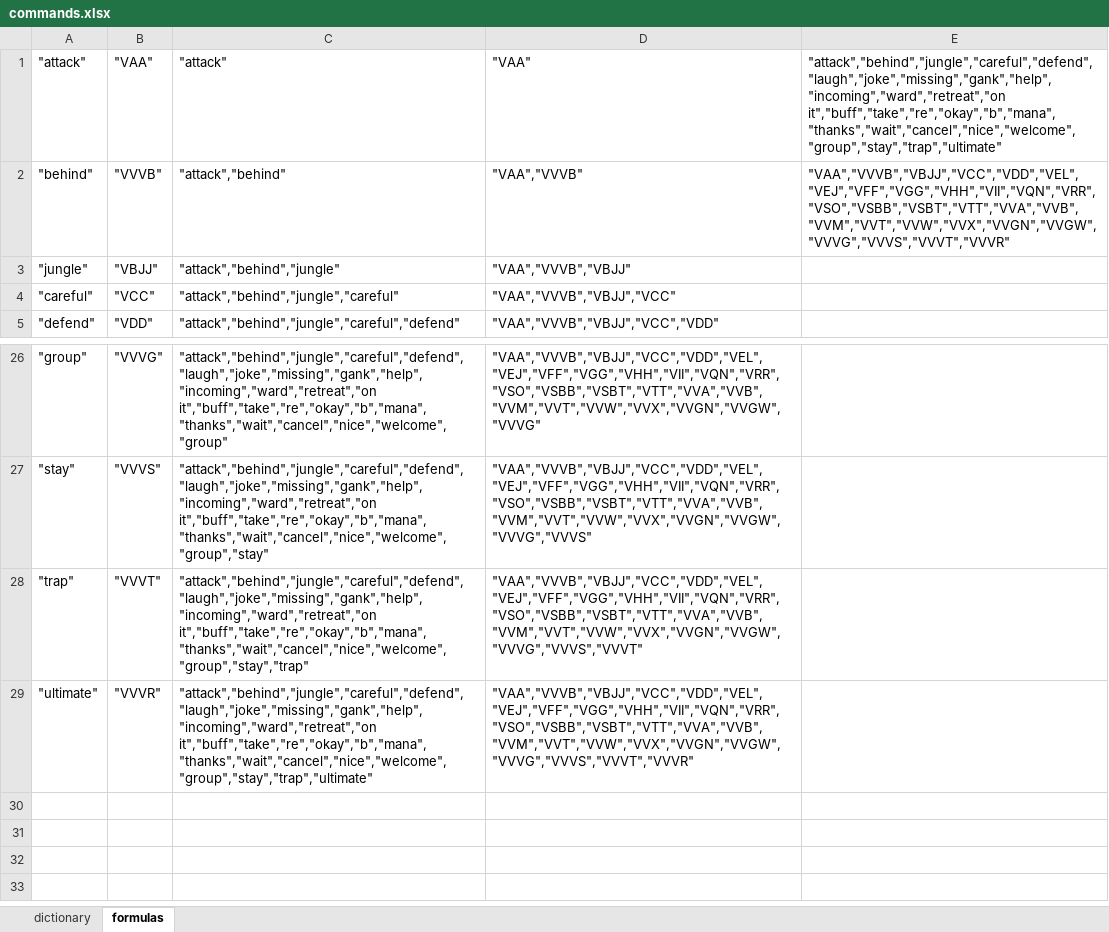
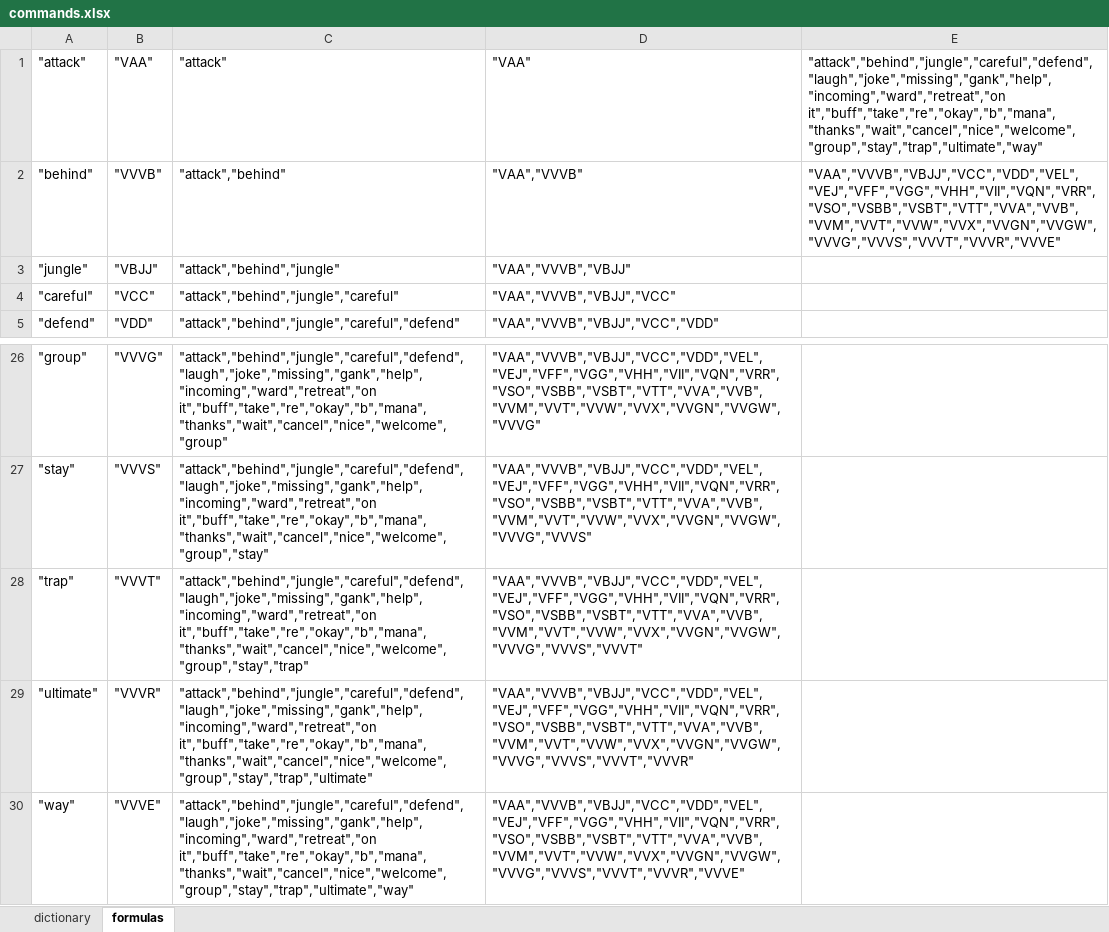
Before and after one commit to thundercakes/smitten, an Excel workbook: commands.xlsx, sheet formulas, drawn as a sheet; only a part is shown, gaps mark what is left out; values as stored, in another font and other column widths than the file's, no borders; table styles not drawn; the diff names each change by its address in the sheet, - before the commit and + after, or states it on an @@ line.

```diff
--- a/commands.xlsx (sheet formulas)
+++ b/commands.xlsx (sheet formulas)
-E1: "attack","behind","jungle","careful","defend","laugh","joke","missing","gank","help","incoming","ward","retreat","on it","buff","take","re","okay","b","mana","thanks","wait","cancel","nice","welcome","group","stay","trap","ultimate"
+E1: "attack","behind","jungle","careful","defend","laugh","joke","missing","gank","help","incoming","ward","retreat","on it","buff","take","re","okay","b","mana","thanks","wait","cancel","nice","welcome","group","stay","trap","ultimate","way"
-E2: "VAA","VVVB","VBJJ","VCC","VDD","VEL","VEJ","VFF","VGG","VHH","VII","VQN","VRR","VSO","VSBB","VSBT","VTT","VVA","VVB","VVM","VVT","VVW","VVX","VVGN","VVGW","VVVG","VVVS","VVVT","VVVR"
+E2: "VAA","VVVB","VBJJ","VCC","VDD","VEL","VEJ","VFF","VGG","VHH","VII","VQN","VRR","VSO","VSBB","VSBT","VTT","VVA","VVB","VVM","VVT","VVW","VVX","VVGN","VVGW","VVVG","VVVS","VVVT","VVVR","VVVE"
+row 30: "way" | "VVVE" | "attack","behind","jungle","careful","defend","laugh","joke","missing","gank","help","incoming","ward","retreat","on it","buff","take","re","okay","b","mana","thanks","wait","cancel","nice","welcome","group","stay","trap","ultimate","way" | "VAA","VVVB","VBJJ","VCC","VDD","VEL","VEJ","VFF","VGG","VHH","VII","VQN","VRR","VSO","VSBB","VSBT","VTT","VVA","VVB","VVM","VVT","VVW","VVX","VVGN","VVGW","VVVG","VVVS","VVVT","VVVR","VVVE"
```
Also changed, not shown: sheet dictionary, 2 other files.
